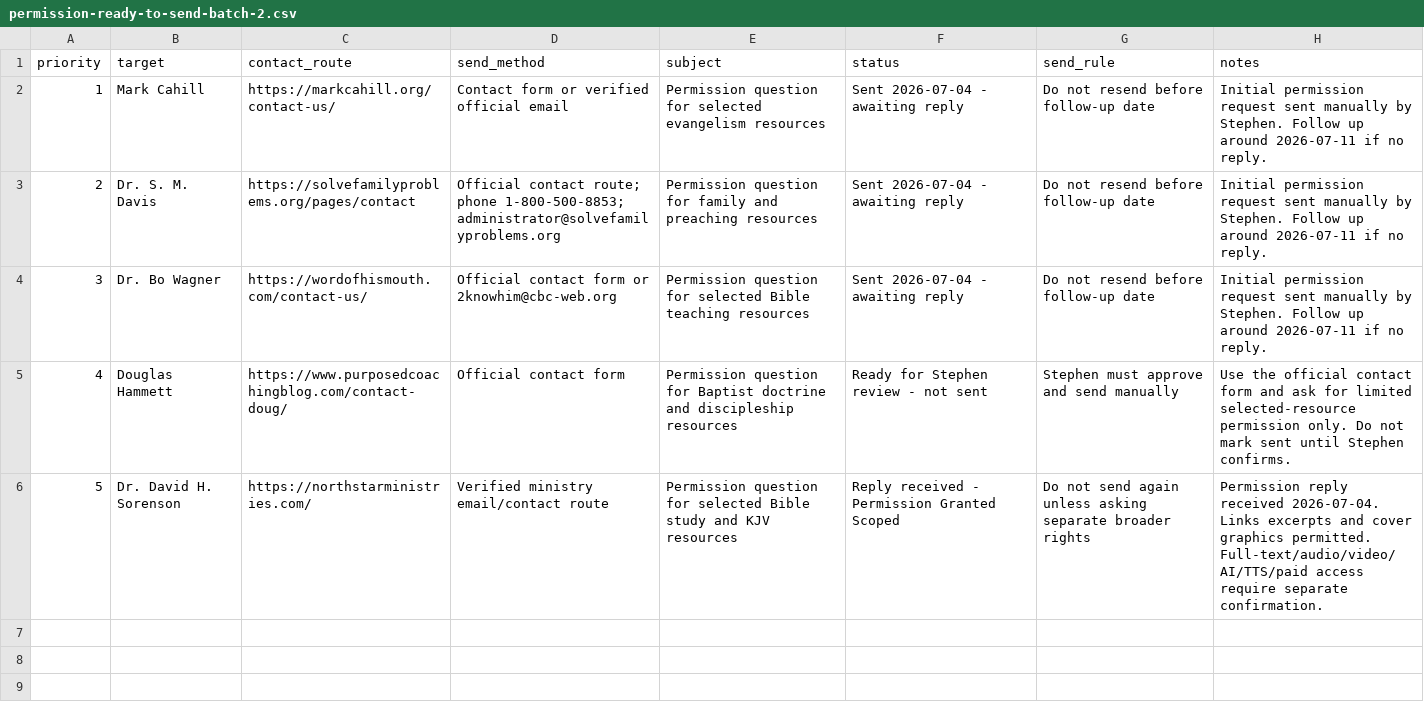
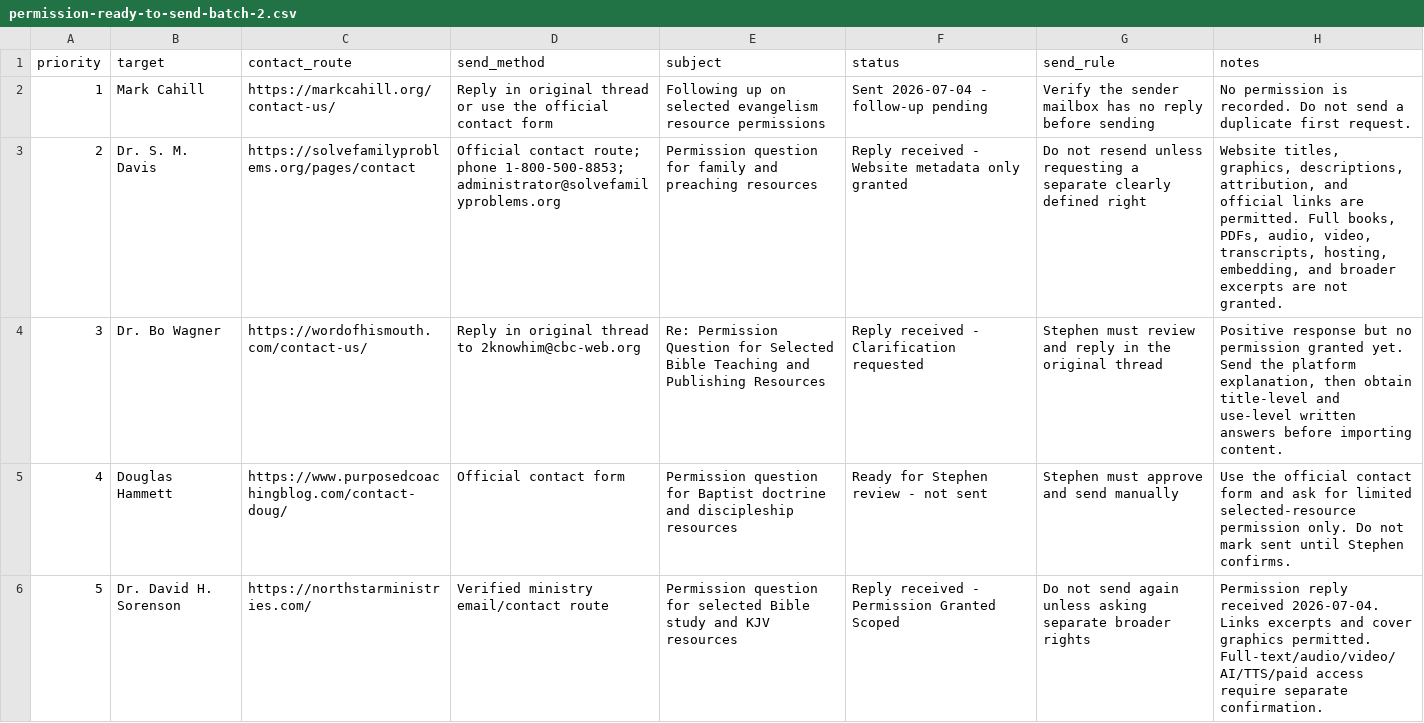
Before and after one commit to scheerfactor/bible-study-app, a CSV file: data/library/acquisition/permission-ready-to-send-batch-2.csv, drawn as a sheet.

Commit message:
Prepare rights-specific permission outreach

```diff
--- a/data/library/acquisition/permission-ready-to-send-batch-2.csv
+++ b/data/library/acquisition/permission-ready-to-send-batch-2.csv
@@ -1,5 +1,5 @@
 priority,target,contact_route,send_method,subject,status,send_rule,notes
-1,Mark Cahill,https://markcahill.org/contact-us/,Contact form or verified official email,Permission question for selected evangelism resources,Sent 2026-07-04 - awaiting reply,Do not resend before follow-up date,Initial permission request sent manually by Stephen. Follow up around 2026-07-11 if no reply.
-2,Dr. S. M. Davis,https://solvefamilyproblems.org/pages/contact,Official contact route; phone 1-800-500-8853; administrator@solvefamilyproblems.org,Permission question for family and preaching resources,Sent 2026-07-04 - awaiting reply,Do not resend before follow-up date,Initial permission request sent manually by Stephen. Follow up around 2026-07-11 if no reply.
-3,Dr. Bo Wagner,https://wordofhismouth.com/contact-us/,Official contact form or 2knowhim@cbc-web.org,Permission question for selected Bible teaching resources,Sent 2026-07-04 - awaiting reply,Do not resend before follow-up date,Initial permission request sent manually by Stephen. Follow up around 2026-07-11 if no reply.
+1,Mark Cahill,https://markcahill.org/contact-us/,Reply in original thread or use the official contact form,Following up on selected evangelism resource permissions,Sent 2026-07-04 - follow-up pending,Verify the sender mailbox has no reply before sending,No permission is recorded. Do not send a duplicate first request.
+2,Dr. S. M. Davis,https://solvefamilyproblems.org/pages/contact,Official contact route; phone 1-800-500-8853; administrator@solvefamilyproblems.org,Permission question for family and preaching resources,Reply received - Website metadata only granted,Do not resend unless requesting a separate clearly defined right,"Website titles, graphics, descriptions, attribution, and official links are permitted. Full books, PDFs, audio, video, transcripts, hosting, embedding, and broader excerpts are not granted."
+3,Dr. Bo Wagner,https://wordofhismouth.com/contact-us/,Reply in original thread to 2knowhim@cbc-web.org,Re: Permission Question for Selected Bible Teaching and Publishing Resources,Reply received - Clarification requested,Stephen must review and reply in the original thread,"Positive response but no permission granted yet. Send the platform explanation, then obtain title-level and use-level written answers before importing content."
 4,Douglas Hammett,https://www.purposedcoachingblog.com/contact-doug/,Official contact form,Permission question for Baptist doctrine and discipleship resources,Ready for Stephen review - not sent,Stephen must approve and send manually,Use the official contact form and ask for limited selected-resource permission only. Do not mark sent until Stephen confirms.
```
Also changed, not shown: data/library/acquisition/next-permission-email-drafts.csv, 4 other files.
